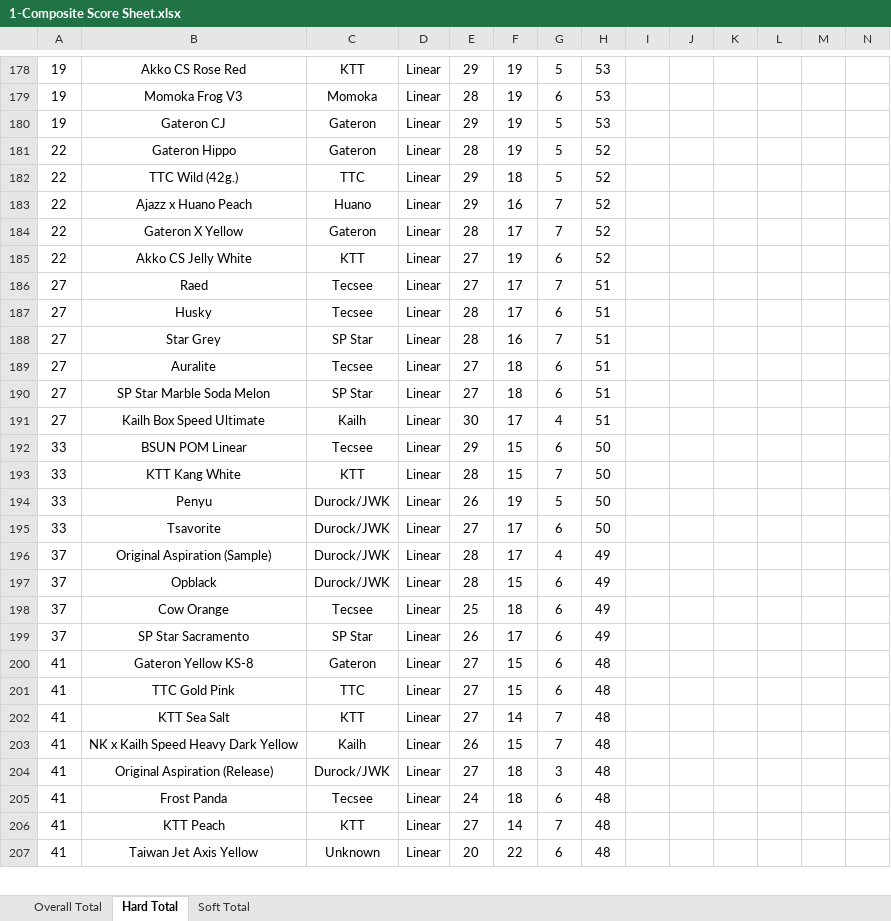
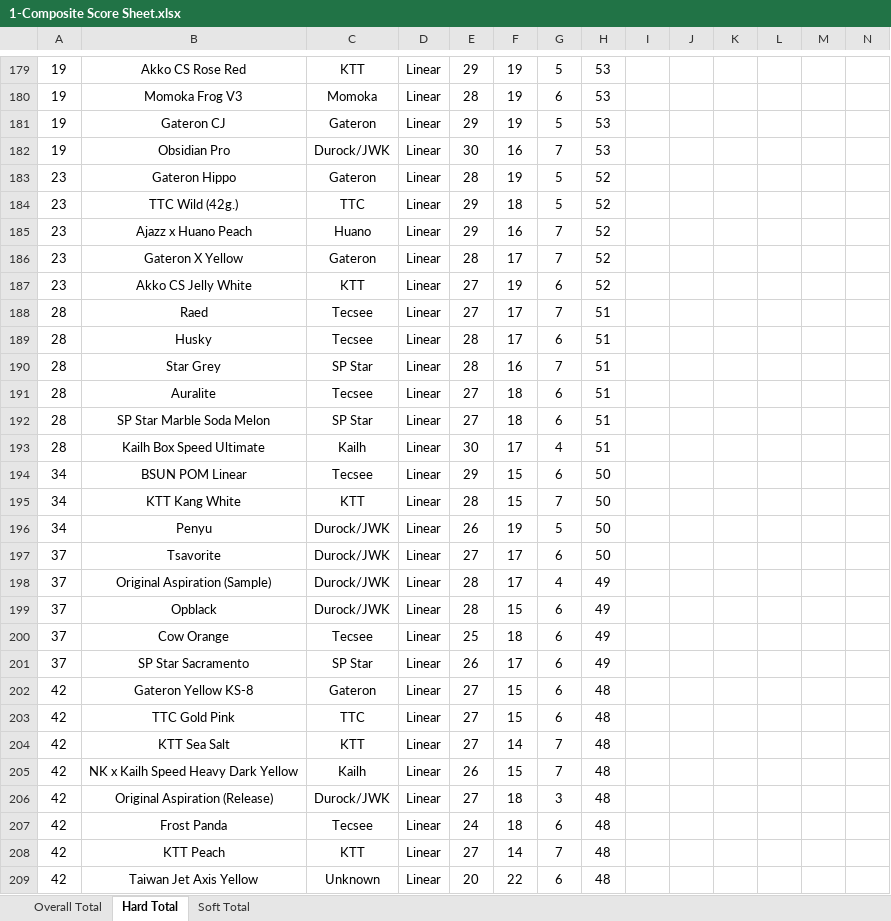
Before and after one commit to ThereminGoat/switch-scores, an Excel workbook: 1-Composite Score Sheet.xlsx, sheet Hard Total, drawn as a sheet; only a part is shown, gaps mark what is left out; values as stored, in another font and other column widths than the file's, no borders; charts and pictures not drawn; addresses are those after the commit; rows hold the shown columns only; the diff covers the shown part only; the diff names each change by its address in the sheet, - before the commit and + after, or states it on an @@ line.

```diff
--- a/1-Composite Score Sheet.xlsx (sheet Hard Total)
+++ b/1-Composite Score Sheet.xlsx (sheet Hard Total)
+row 182: 19 | Obsidian Pro | Durock/JWK | Linear | 30 | 16 | 7 | 53
-A183:A187: 22
+A183:A187: 23
-A188:A193: 27
+A188:A193: 28
-A194:A196: 33
+A194:A196: 34
-A197: 33
+A197: 37
-A202:A209: 41
+A202:A209: 42
```
Also changed, not shown: other rows of this sheet, sheet Overall Total, sheet Soft Total, formulas that keep their value, 4 other files.
